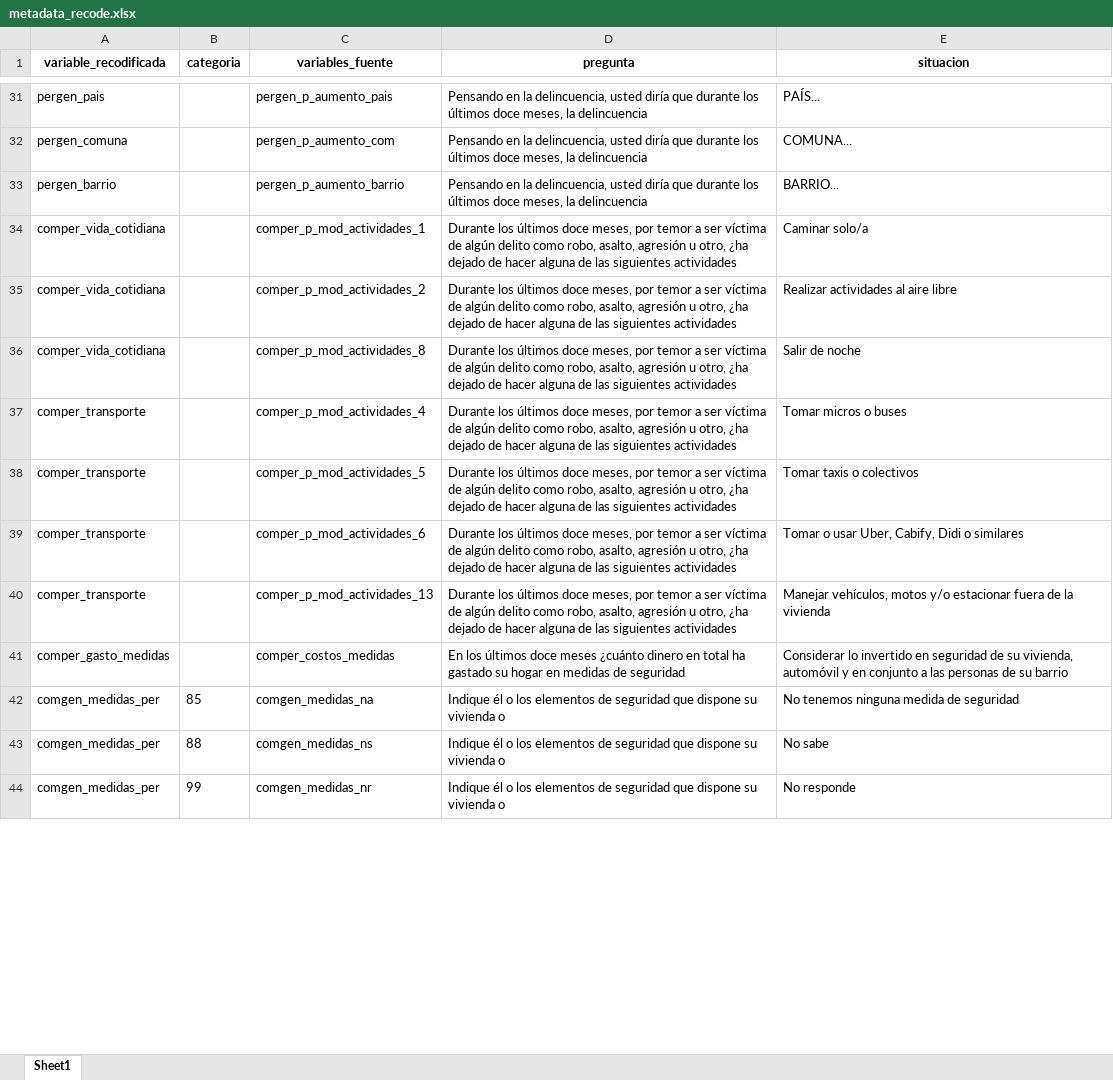
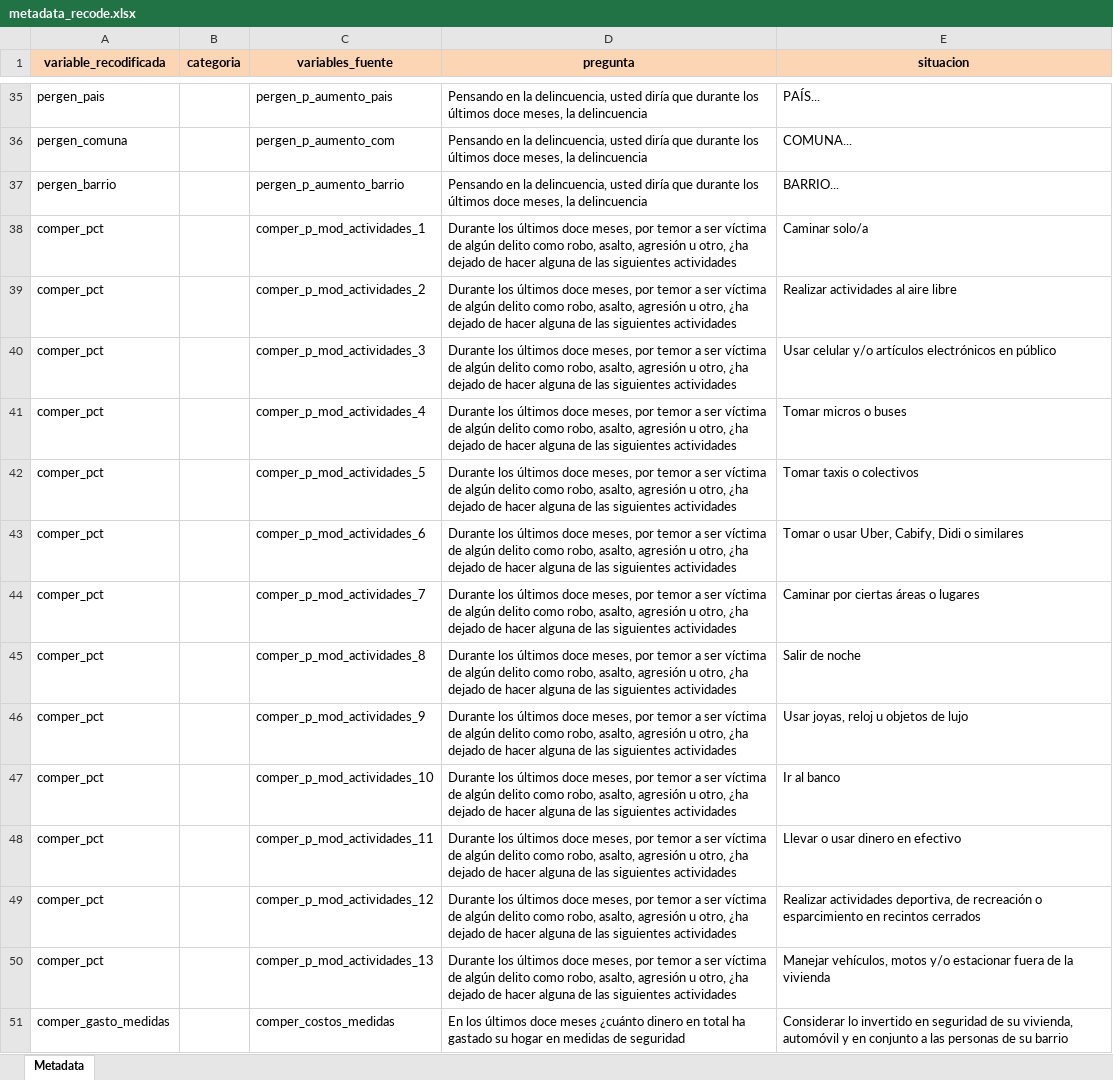
Before and after one commit to Martin-Venegas-M/2025_pnud_miedo, an Excel workbook: output/metadata_recode.xlsx, sheet Metadata, drawn as a sheet; only a part is shown, gaps mark what is left out; values as stored, in another font and other column widths than the file's, no borders; removed rows and columns are numbered as before the commit, all else as after; the diff covers the shown part only; the diff names each change by its address in the sheet, - before the commit and + after, or states it on an @@ line.

Commit message:
finalizar etiquetas y manejar 85, 88 y 99 en comgen

```diff
--- a/output/metadata_recode.xlsx (sheet Metadata)
+++ b/output/metadata_recode.xlsx (sheet Metadata)
-sheet tab: Sheet1
+sheet tab: Metadata
-A1:E1 fill: none
+A1:E1 fill: #FCD5B4
-A38:A39 (variable_recodificada): comper_vida_cotidiana
+A38:A39 (variable_recodificada): comper_pct
-row 36: comper_vida_cotidiana |  | comper_p_mod_actividades_8 | Durante los últimos doce meses, por temor a ser víctima de algún delito como robo, asalto, agresión u otro, ¿ha dejado de hacer alguna de las siguientes actividades | Salir de noche
+row 40: comper_pct |  | comper_p_mod_actividades_3 | Durante los últimos doce meses, por temor a ser víctima de algún delito como robo, asalto, agresión u otro, ¿ha dejado de hacer alguna de las siguientes actividades | Usar celular y/o artículos electrónicos en público
-A41:A43 (variable_recodificada): comper_transporte
+A41:A43 (variable_recodificada): comper_pct
+row 44: comper_pct |  | comper_p_mod_actividades_7 | Durante los últimos doce meses, por temor a ser víctima de algún delito como robo, asalto, agresión u otro, ¿ha dejado de hacer alguna de las siguientes actividades | Caminar por ciertas áreas o lugares
+row 45: comper_pct |  | comper_p_mod_actividades_8 | Durante los últimos doce meses, por temor a ser víctima de algún delito como robo, asalto, agresión u otro, ¿ha dejado de hacer alguna de las siguientes actividades | Salir de noche
+row 46: comper_pct |  | comper_p_mod_actividades_9 | Durante los últimos doce meses, por temor a ser víctima de algún delito como robo, asalto, agresión u otro, ¿ha dejado de hacer alguna de las siguientes actividades | Usar joyas, reloj u objetos de lujo
+row 47: comper_pct |  | comper_p_mod_actividades_10 | Durante los últimos doce meses, por temor a ser víctima de algún delito como robo, asalto, agresión u otro, ¿ha dejado de hacer alguna de las siguientes actividades | Ir al banco
+row 48: comper_pct |  | comper_p_mod_actividades_11 | Durante los últimos doce meses, por temor a ser víctima de algún delito como robo, asalto, agresión u otro, ¿ha dejado de hacer alguna de las siguientes actividades | Llevar o usar dinero en efectivo
+row 49: comper_pct |  | comper_p_mod_actividades_12 | Durante los últimos doce meses, por temor a ser víctima de algún delito como robo, asalto, agresión u otro, ¿ha dejado de hacer alguna de las siguientes actividades | Realizar actividades deportiva, de recreación o esparcimiento en recintos cerrados
-A50 (variable_recodificada): comper_transporte
+A50 (variable_recodificada): comper_pct
-row 42: comgen_medidas_per | 85 | comgen_medidas_na | Indique él o los elementos de seguridad que dispone su vivienda o | No tenemos ninguna medida de seguridad
-row 43: comgen_medidas_per | 88 | comgen_medidas_ns | Indique él o los elementos de seguridad que dispone su vivienda o | No sabe
-row 44: comgen_medidas_per | 99 | comgen_medidas_nr | Indique él o los elementos de seguridad que dispone su vivienda o | No responde
```
Also changed, not shown: 12 added rows, 4 removed rows and 29 edited cells elsewhere in this sheet, 4 other files.
